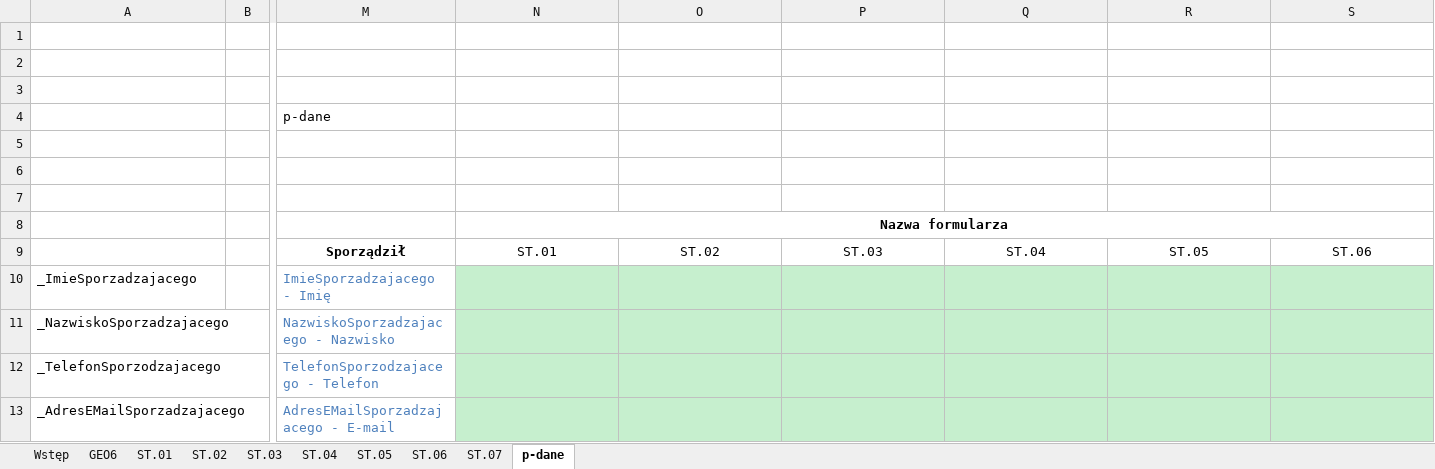
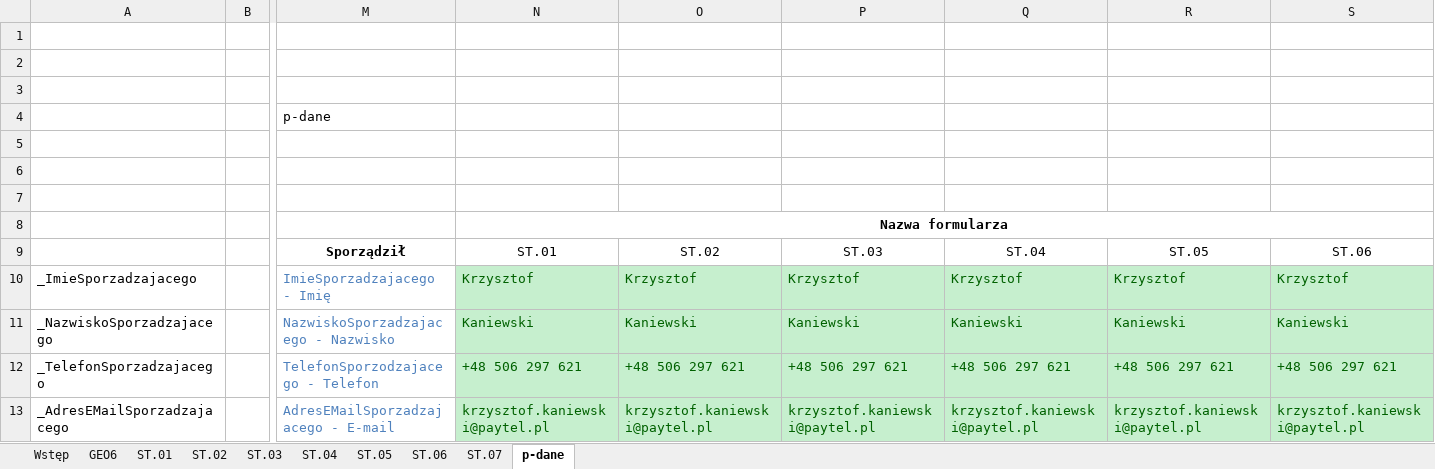
Before and after one commit to kanies89/nbp_automate, an Excel workbook: Example/Filled/2023_Q3___BSP_AR1_ST.w.8.7.5.xlsx, sheet p-dane, drawn as a sheet; only a part is shown, gaps mark what is left out; values as stored, in another font and other column widths than the file's, no borders; removed rows and columns are numbered as before the commit, all else as after; rows hold the shown columns only; the diff names each change by its address in the sheet, - before the commit and + after, or states it on an @@ line.

```diff
--- a/Example/Filled/2023_Q3___BSP_AR1_ST.w.8.7.5.xlsx (sheet p-dane)
+++ b/Example/Filled/2023_Q3___BSP_AR1_ST.w.8.7.5.xlsx (sheet p-dane)
-row 10: _ImieSporzadzajacego |  | ImieSporzadzajacego - Imię
-row 11: _NazwiskoSporzadzajacego |  | NazwiskoSporzadzajacego - Nazwisko
-row 12: _TelefonSporzodzajacego |  | TelefonSporzodzajacego - Telefon
-row 13: _AdresEMailSporzadzajacego |  | AdresEMailSporzadzajacego - E-mail
+row 10: _ImieSporzadzajacego |  | ImieSporzadzajacego - Imię | Krzysztof | Krzysztof | Krzysztof | Krzysztof | Krzysztof | Krzysztof
+row 11: _NazwiskoSporzadzajacego |  | NazwiskoSporzadzajacego - Nazwisko | Kaniewski | Kaniewski | Kaniewski | Kaniewski | Kaniewski | Kaniewski
+row 12: _TelefonSporzadzajacego |  | TelefonSporzodzajacego - Telefon | +48 506 297 621 | +48 506 297 621 | +48 506 297 621 | +48 506 297 621 | +48 506 297 621 | +48 506 297 621
+row 13: _AdresEMailSporzadzajacego |  | AdresEMailSporzadzajacego - E-mail | krzysztof.kaniewski@paytel.pl | krzysztof.kaniewski@paytel.pl | krzysztof.kaniewski@paytel.pl | krzysztof.kaniewski@paytel.pl | krzysztof.kaniewski@paytel.pl | krzysztof.kaniewski@paytel.pl
```
Also changed, not shown: sheet ST.06, sheet ST.05, sheet ST.07, sheet ST.01, sheet ST.03, sheet Wstęp, 3 more sheets, charts or pictures, Example/Filled/2023_09_31___BSP_AR1_ST.w.8.7.5.xlsx, Example/NBP_GEO6.xlsx, 23 other files.
